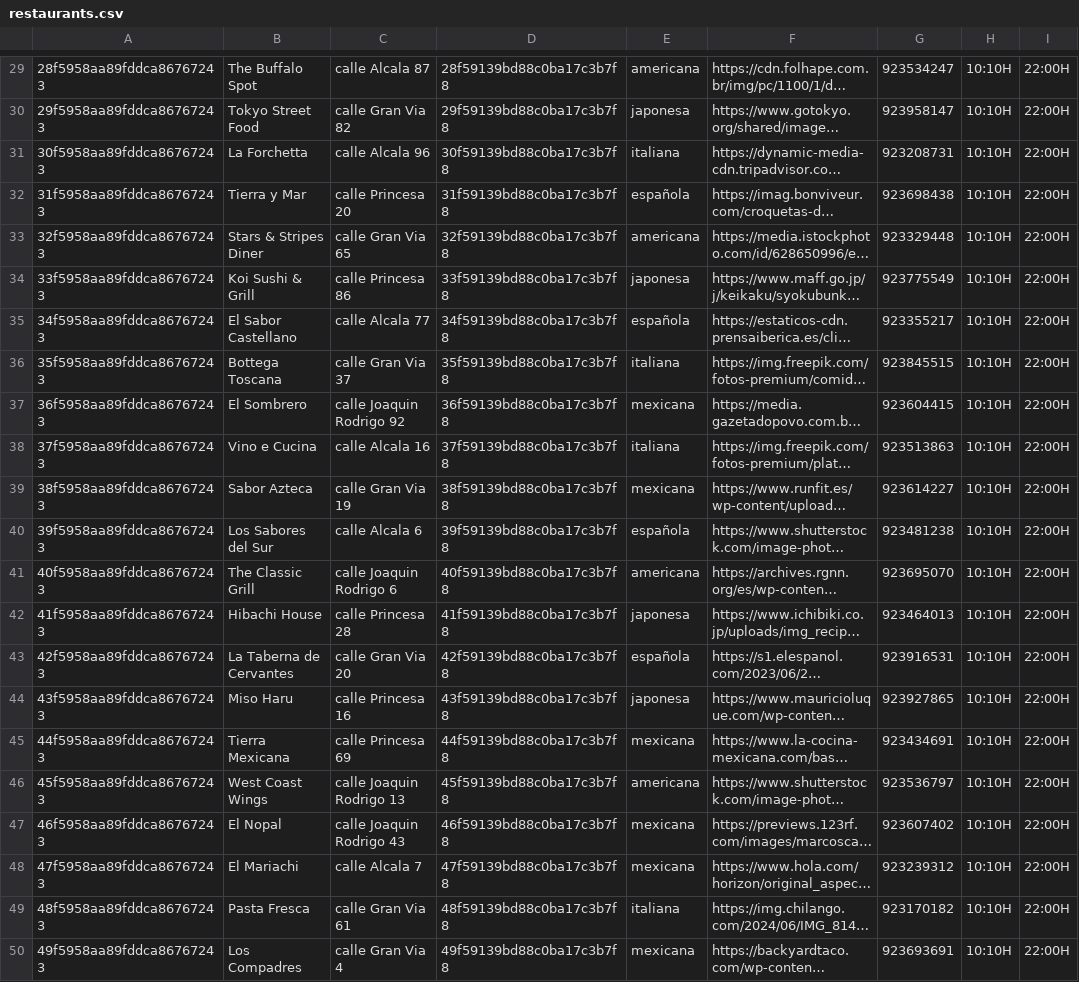
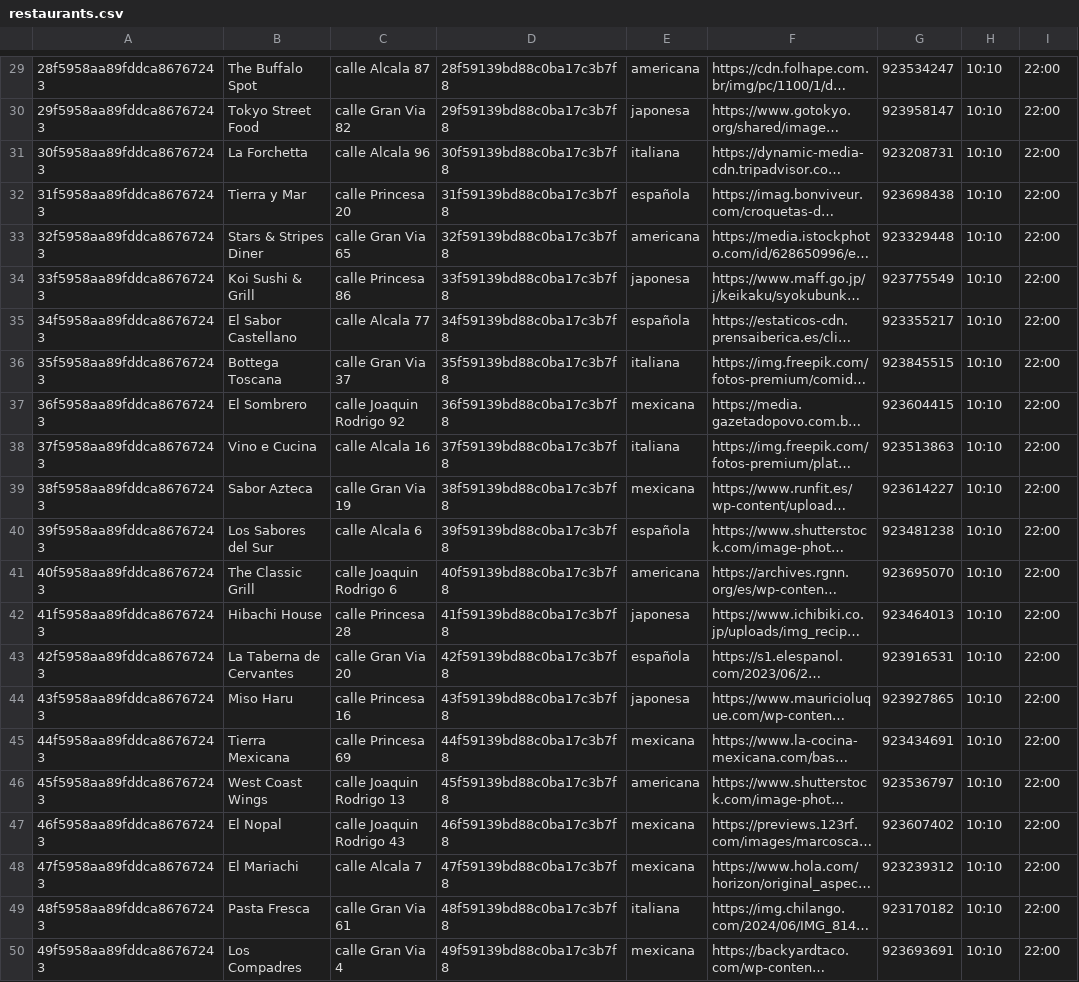
Before and after one commit to SirEduardo/gestor-de-reservas-back, a CSV file: back/src/utils/seeds/restaurants.csv, drawn as a sheet; only a part is shown, gaps mark what is left out; long unchanged cells end in …; the diff covers the shown part only; the diff names each change by its address in the sheet, - before the commit and + after, or states it on an @@ line.

```diff
--- a/back/src/utils/seeds/restaurants.csv
+++ b/back/src/utils/seeds/restaurants.csv
-H29:H50: 10:10H
+H29:H50: 10:10
-I29:I50: 22:00H
+I29:I50: 22:00
```
Also changed, not shown: 54 edited cells elsewhere in this file.
